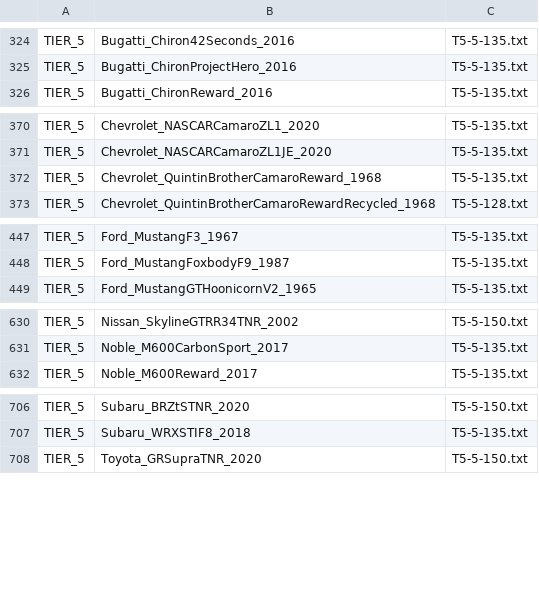
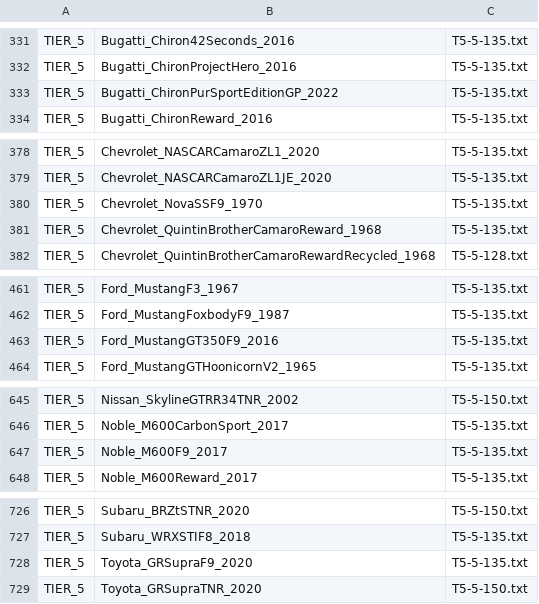
Before and after one commit to Nitro4CSR/CSR2-DataBase, a CSV file: 2.MaxOuts/#Maxing.csv, drawn as a sheet; only a part is shown, gaps mark what is left out; the diff covers the shown part only.

```diff
--- a/2.MaxOuts/#Maxing.csv
+++ b/2.MaxOuts/#Maxing.csv
@@ -325,2 +332,3 @@ TIER_5,Bugatti_Chiron42Seconds_2016,T5-5-135.txt
 TIER_5,Bugatti_ChironProjectHero_2016,T5-5-135.txt
+TIER_5,Bugatti_ChironPurSportEditionGP_2022,T5-5-135.txt
 TIER_5,Bugatti_ChironReward_2016,T5-5-135.txt
@@ -371,2 +379,3 @@ TIER_5,Chevrolet_NASCARCamaroZL1_2020,T5-5-135.txt
 TIER_5,Chevrolet_NASCARCamaroZL1JE_2020,T5-5-135.txt
+TIER_5,Chevrolet_NovaSSF9_1970,T5-5-135.txt
 TIER_5,Chevrolet_QuintinBrotherCamaroReward_1968,T5-5-135.txt
@@ -448,2 +462,3 @@ TIER_5,Ford_MustangF3_1967,T5-5-135.txt
 TIER_5,Ford_MustangFoxbodyF9_1987,T5-5-135.txt
+TIER_5,Ford_MustangGT350F9_2016,T5-5-135.txt
 TIER_5,Ford_MustangGTHoonicornV2_1965,T5-5-135.txt
@@ -631,2 +646,3 @@ TIER_5,Nissan_SkylineGTRR34TNR_2002,T5-5-150.txt
 TIER_5,Noble_M600CarbonSport_2017,T5-5-135.txt
+TIER_5,Noble_M600F9_2017,T5-5-135.txt
 TIER_5,Noble_M600Reward_2017,T5-5-135.txt
@@ -707,2 +727,3 @@ TIER_5,Subaru_BRZtSTNR_2020,T5-5-150.txt
 TIER_5,Subaru_WRXSTIF8_2018,T5-5-135.txt
+TIER_5,Toyota_GRSupraF9_2020,T5-5-135.txt
 TIER_5,Toyota_GRSupraTNR_2020,T5-5-150.txt
```
Also changed, not shown: 16 added rows elsewhere in this file.
